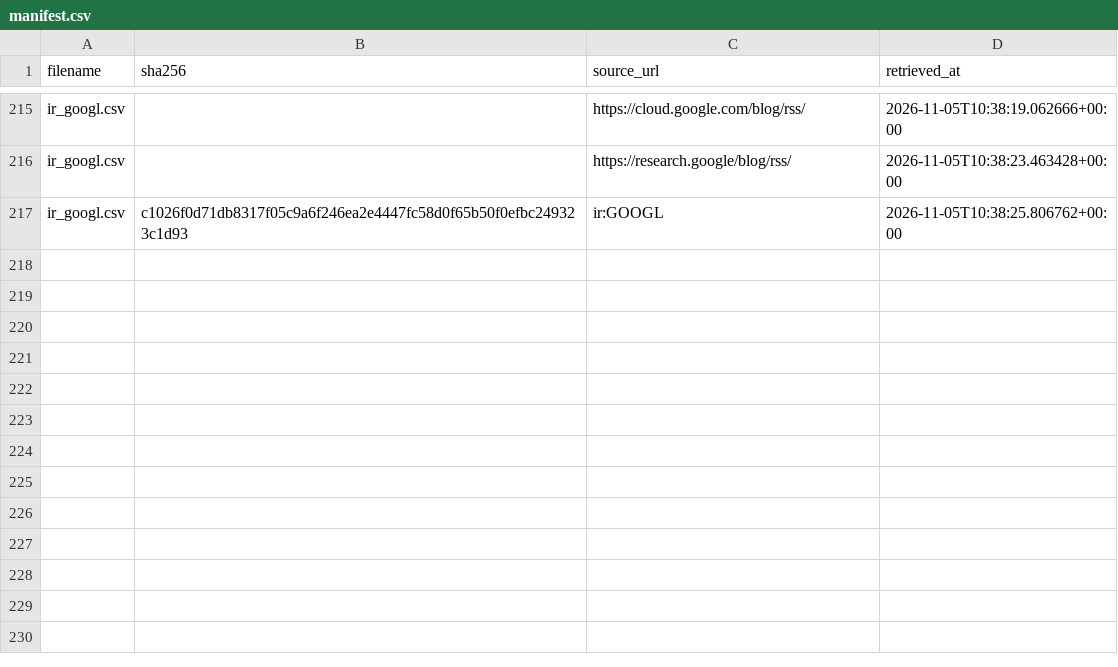
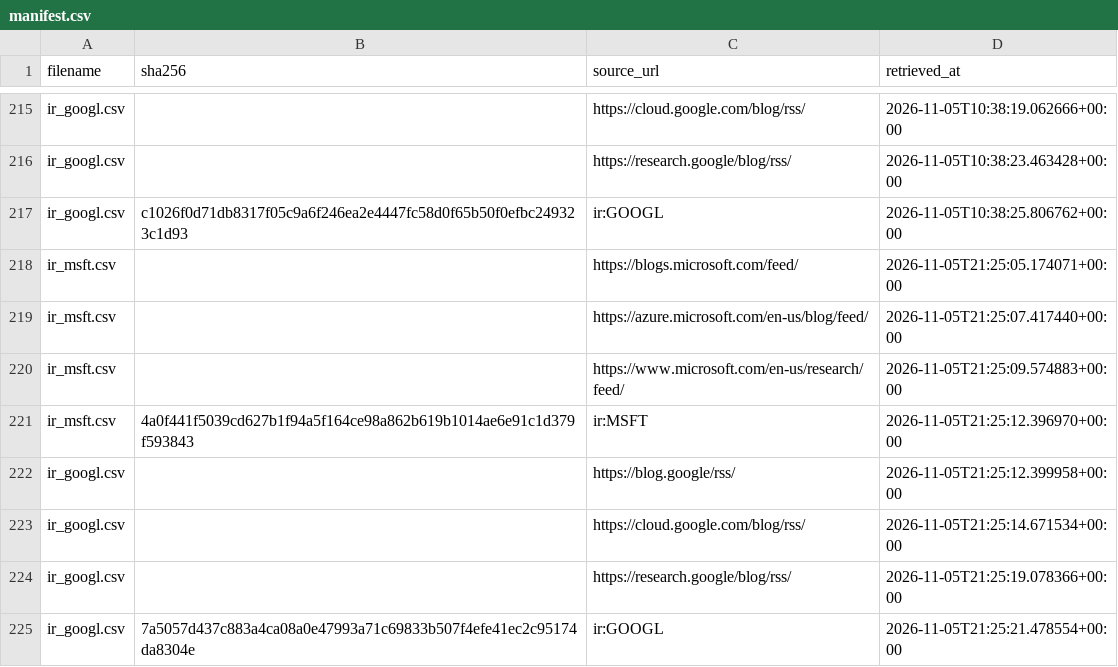
Before and after one commit to tienspz/AICOR, a CSV file: data/raw/ir/manifest.csv, drawn as a sheet; only a part is shown, gaps mark what is left out; the diff names each change by its address in the sheet, - before the commit and + after, or states it on an @@ line.

```diff
--- a/data/raw/ir/manifest.csv
+++ b/data/raw/ir/manifest.csv
+row 218: ir_msft.csv |  | https://blogs.microsoft.com/feed/ | 2026-11-05T21:25:05.174071+00:00
+row 219: ir_msft.csv |  | https://azure.microsoft.com/en-us/blog/feed/ | 2026-11-05T21:25:07.417440+00:00
+row 220: ir_msft.csv |  | https://www.microsoft.com/en-us/research/feed/ | 2026-11-05T21:25:09.574883+00:00
+row 221: ir_msft.csv | 4a0f441f5039cd627b1f94a5f164ce98a862b619b1014ae6e91c1d379f593843 | ir:MSFT | 2026-11-05T21:25:12.396970+00:00
+row 222: ir_googl.csv |  | https://blog.google/rss/ | 2026-11-05T21:25:12.399958+00:00
+row 223: ir_googl.csv |  | https://cloud.google.com/blog/rss/ | 2026-11-05T21:25:14.671534+00:00
+row 224: ir_googl.csv |  | https://research.google/blog/rss/ | 2026-11-05T21:25:19.078366+00:00
+row 225: ir_googl.csv | 7a5057d437c883a4ca08a0e47993a71c69833b507f4efe41ec2c95174da8304e | ir:GOOGL | 2026-11-05T21:25:21.478554+00:00
```
Also changed, not shown: data/raw/ir/ir_googl.csv, data/raw/ir/ir_msft.csv, 24 other files.
